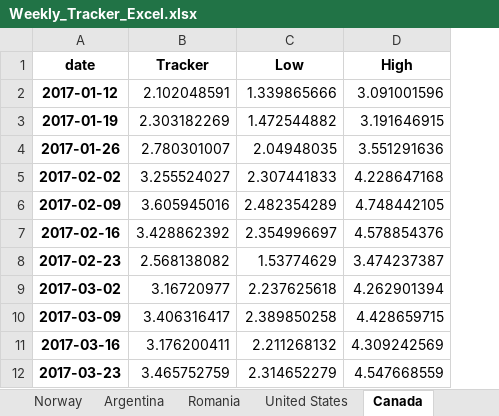
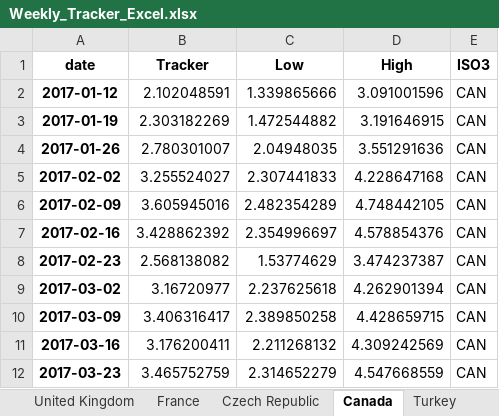
Before and after one commit to NicolasWoloszko/OECD-Weekly-Tracker, an Excel workbook: Data/Weekly_Tracker_Excel.xlsx, sheet Canada, drawn as a sheet; only a part is shown; values as stored, in another font and other column widths than the file's, no borders; the diff names each change by its address in the sheet, - before the commit and + after, or states it on an @@ line.

```diff
--- a/Data/Weekly_Tracker_Excel.xlsx (sheet Canada)
+++ b/Data/Weekly_Tracker_Excel.xlsx (sheet Canada)
+column E (ISO3), rows 2-12: all CAN
```
Also changed, not shown: sheet Iceland, sheet Czech Republic, sheet Slovak Republic, sheet France, sheet United Kingdom, sheet Ireland, 38 more sheets, other sheet tabs, Data/weekly_tracker.xlsx, 1 other file.
